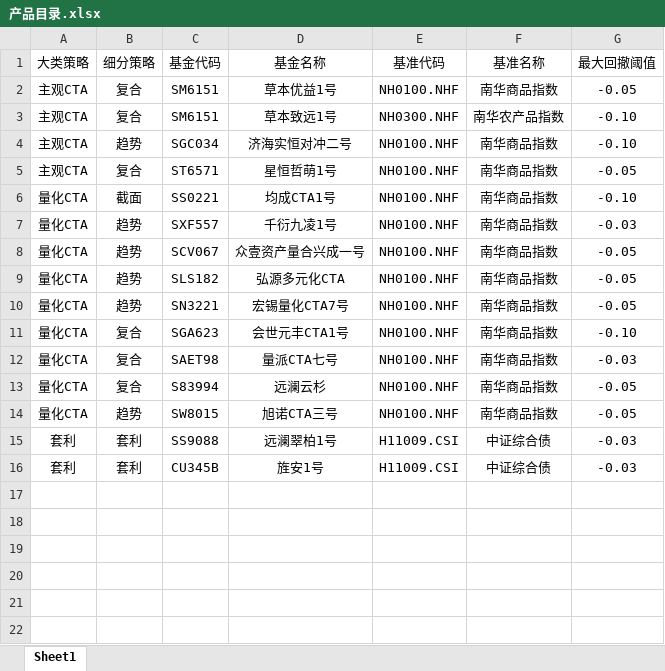
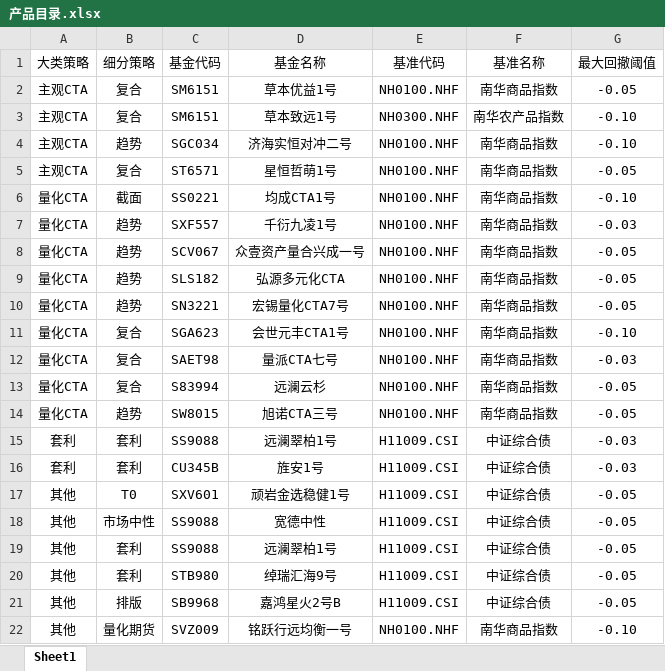
Before and after one commit to Slow-birds/Private_nav_research, an Excel workbook: 产品目录.xlsx, sheet Sheet1, drawn as a sheet; values as stored, in another font and other column widths than the file's, no borders; the diff names each change by its address in the sheet, - before the commit and + after, or states it on an @@ line.

```diff
--- a/产品目录.xlsx (sheet Sheet1)
+++ b/产品目录.xlsx (sheet Sheet1)
+row 17: 其他 | T0 | SXV601 | 顽岩金选稳健1号 | H11009.CSI | 中证综合债 | -0.05
+row 18: 其他 | 市场中性 | SS9088 | 宽德中性 | H11009.CSI | 中证综合债 | -0.05
+row 19: 其他 | 套利 | SS9088 | 远澜翠柏1号 | H11009.CSI | 中证综合债 | -0.05
+row 20: 其他 | 套利 | STB980 | 绰瑞汇海9号 | H11009.CSI | 中证综合债 | -0.05
+row 21: 其他 | 排版 | SB9968 | 嘉鸿星火2号B | H11009.CSI | 中证综合债 | -0.05
+row 22: 其他 | 量化期货 | SVZ009 | 铭跃行远均衡一号 | NH0100.NHF | 南华商品指数 | -0.10
```
Also changed, not shown: 28 other files.
